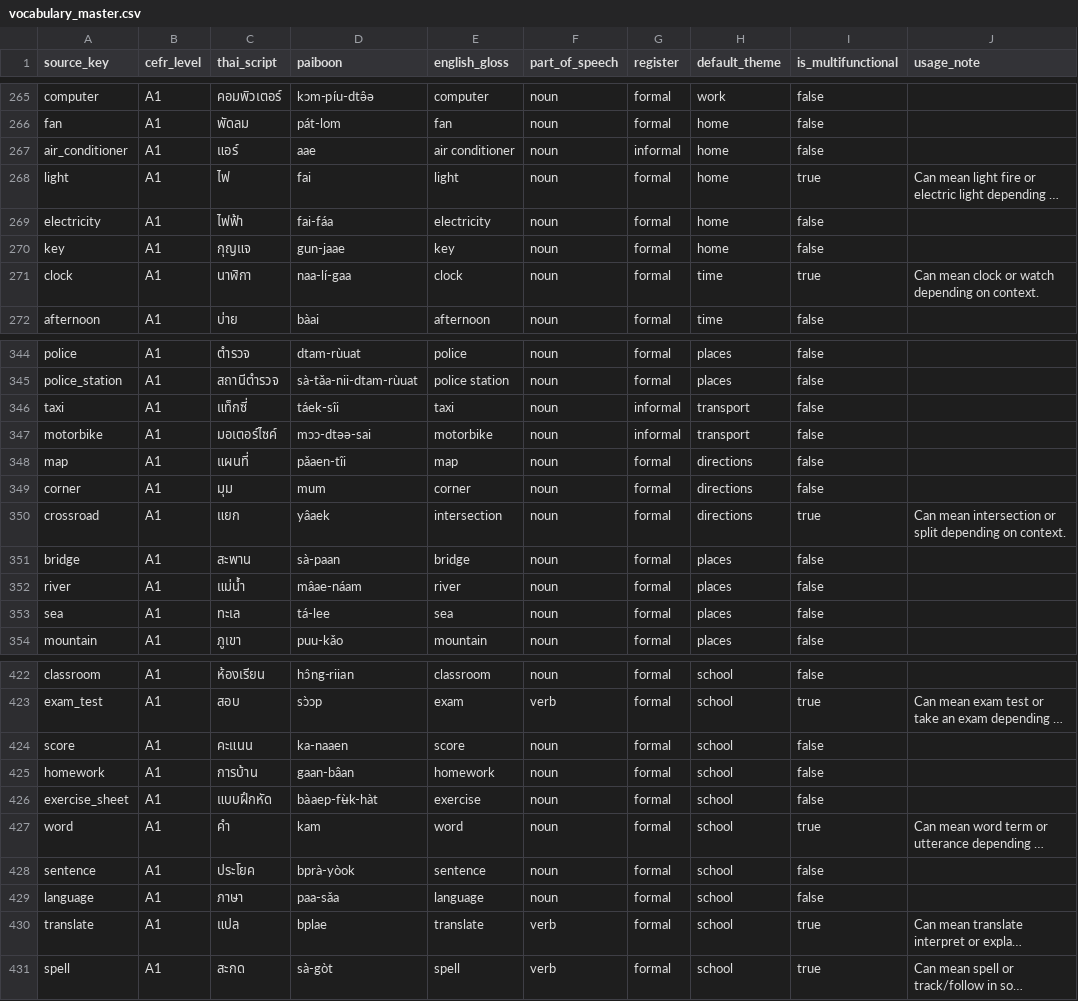
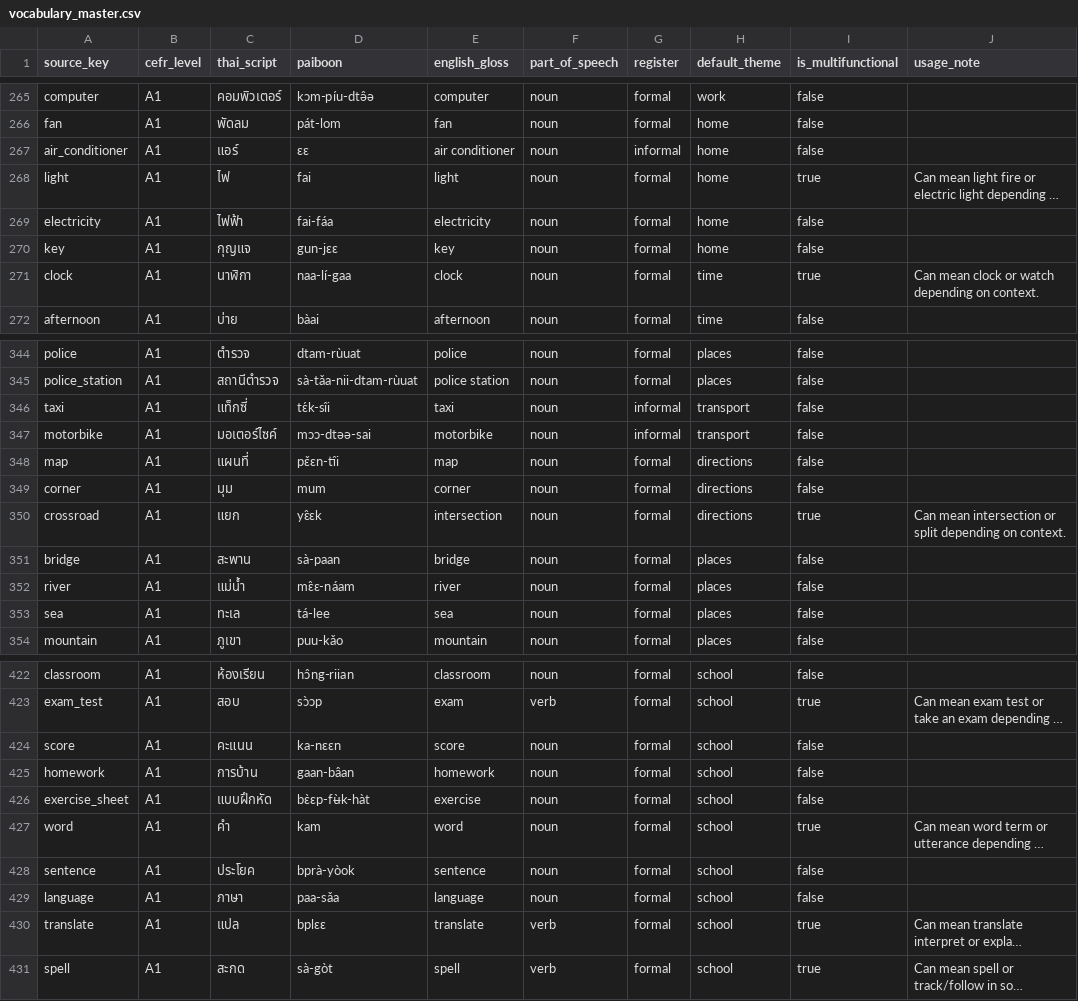
Before and after one commit to ozewieze/thai-app, a CSV file: supabase/seed-data/master/csv/vocabulary_master.csv, drawn as a sheet; only a part is shown, gaps mark what is left out; long unchanged cells end in …; the diff covers the shown part only; the diff names each change by its address in the sheet, - before the commit and + after, or states it on an @@ line.

Commit message:
Update paiboon in vocabulary master list, dialog 2 and dialog 3

```diff
--- a/supabase/seed-data/master/csv/vocabulary_master.csv
+++ b/supabase/seed-data/master/csv/vocabulary_master.csv
-D267 (paiboon): aae
+D267 (paiboon): ɛɛ
-D270 (paiboon): gun-jaae
+D270 (paiboon): gun-jɛɛ
-D346 (paiboon): táek-sîi
+D346 (paiboon): tɛ́k-sîi
-D348 (paiboon): pǎaen-tîi
+D348 (paiboon): pɛ̌ɛn-tîi
-D350 (paiboon): yâaek
+D350 (paiboon): yɛ̂ɛk
-D352 (paiboon): mâae-náam
+D352 (paiboon): mɛ̂ɛ-náam
-D424 (paiboon): ka-naaen
+D424 (paiboon): ka-nɛɛn
-D426 (paiboon): bàaep-fʉ̀k-hàt
+D426 (paiboon): bɛ̀ɛp-fʉ̀k-hàt
-D430 (paiboon): bplae
+D430 (paiboon): bplɛɛ
```
Also changed, not shown: 21 edited cells elsewhere in this file, 3 other files.
